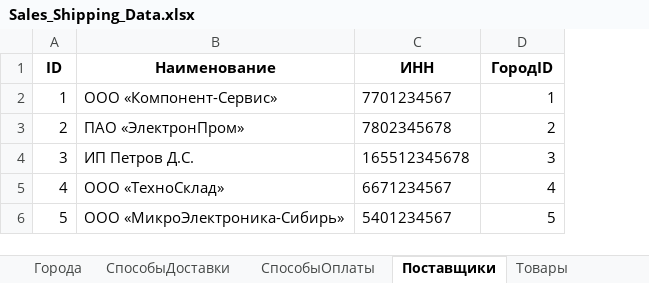
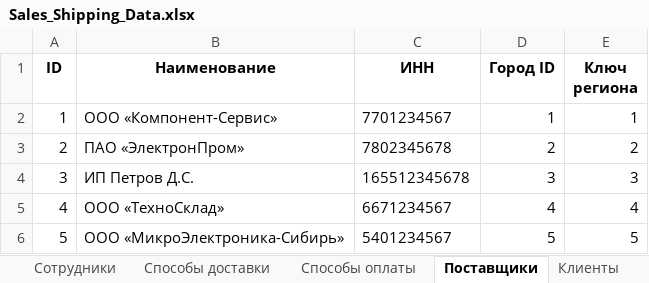
Before and after one commit to FyodorPi/Power-BI, an Excel workbook: Sales_Shipping_Data.xlsx, sheet Поставщики, drawn as a sheet; values as stored, in another font and other column widths than the file's, no borders; the diff names each change by its address in the sheet, - before the commit and + after, or states it on an @@ line.

```diff
--- a/Sales_Shipping_Data.xlsx (sheet Поставщики)
+++ b/Sales_Shipping_Data.xlsx (sheet Поставщики)
-sheet tab: СпособыОплаты
+sheet tab: Способы доставки
+sheet tab: Способы оплаты
+column E (Ключ региона), rows 2-6: 1 | 2 | 3 | 4 | 5
-D1: ГородID
+D1: Город ID
```
Also changed, not shown: sheet Заказы, sheet Счета, sheet Товары, sheet Города, sheet Клиенты, sheet Сотрудники, 1 more sheet, other sheet tabs.
